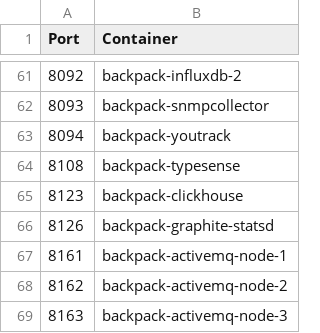
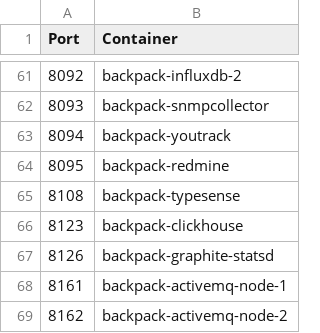
Before and after one commit to alexanderfefelov/docker-backpack, a CSV file: doc/tcp-port-inventory.csv, drawn as a sheet; only a part is shown, gaps mark what is left out; the shorter side is filled out with more unchanged rows; the diff names each change by its address in the sheet, - before the commit and + after, or states it on an @@ line.

Commit message:
Add Redmine

```diff
--- a/doc/tcp-port-inventory.csv
+++ b/doc/tcp-port-inventory.csv
+row 64: 8095 | backpack-redmine
```
Also changed, not shown: 20 other files.
